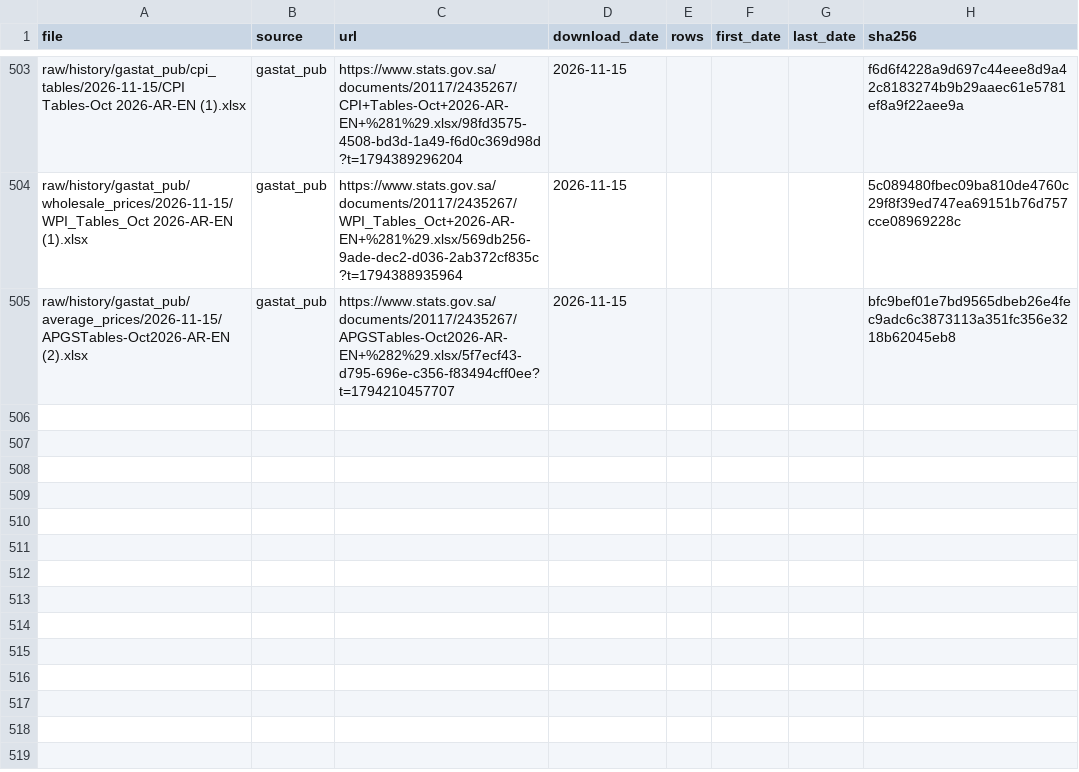
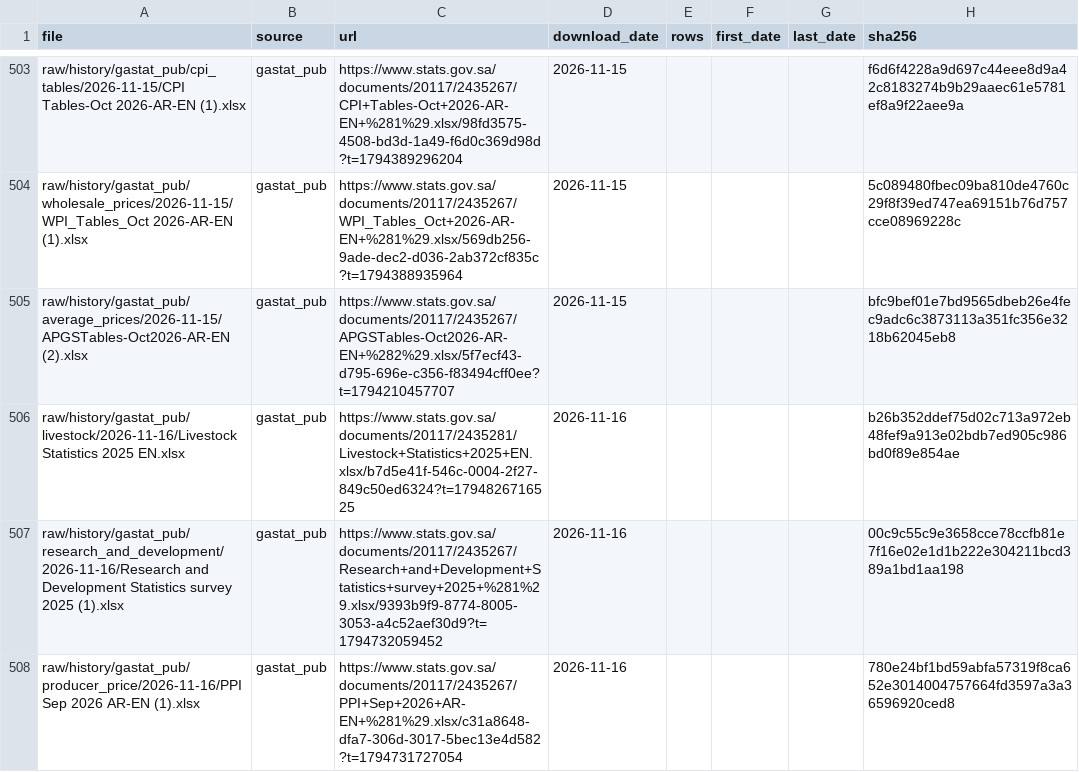
Before and after one commit to alialia1436-dev/marqab-runner, a CSV file: raw/history/manifest.csv, drawn as a sheet; only a part is shown, gaps mark what is left out; the diff names each change by its address in the sheet, - before the commit and + after, or states it on an @@ line.

```diff
--- a/raw/history/manifest.csv
+++ b/raw/history/manifest.csv
+row 506: raw/history/gastat_pub/livestock/2026-11-16/Livestock Statistics 2025 EN.xlsx | gastat_pub | https://www.stats.gov.sa/documents/20117/2435281/Livestock+Statistics+2025+EN.xlsx/b7d5e41f-546c-0004-2f27-849c50ed6324?t=1794826716525 | 2026-11-16 |  |  |  | b26b352ddef75d02c713a972eb48fef9a913e02bdb7ed905c986bd0f89e854ae
+row 507: raw/history/gastat_pub/research_and_development/2026-11-16/Research and Development Statistics survey 2025 (1).xlsx | gastat_pub | https://www.stats.gov.sa/documents/20117/2435267/Research+and+Development+Statistics+survey+2025+%281%29.xlsx/9393b9f9-8774-8005-3053-a4c52aef30d9?t=1794732059452 | 2026-11-16 |  |  |  | 00c9c55c9e3658cce78ccfb81e7f16e02e1d1b222e304211bcd389a1bd1aa198
+row 508: raw/history/gastat_pub/producer_price/2026-11-16/PPI Sep 2026 AR-EN (1).xlsx | gastat_pub | https://www.stats.gov.sa/documents/20117/2435267/PPI+Sep+2026+AR-EN+%281%29.xlsx/c31a8648-dfa7-306d-3017-5bec13e4d582?t=1794731727054 | 2026-11-16 |  |  |  | 780e24bf1bd59abfa57319f8ca652e3014004757664fd3597a3a36596920ced8
```
Also changed, not shown: data/collect/gastat_pub_catalog.csv, raw/history/gastat_pub/published_on.csv, 5 other files.
